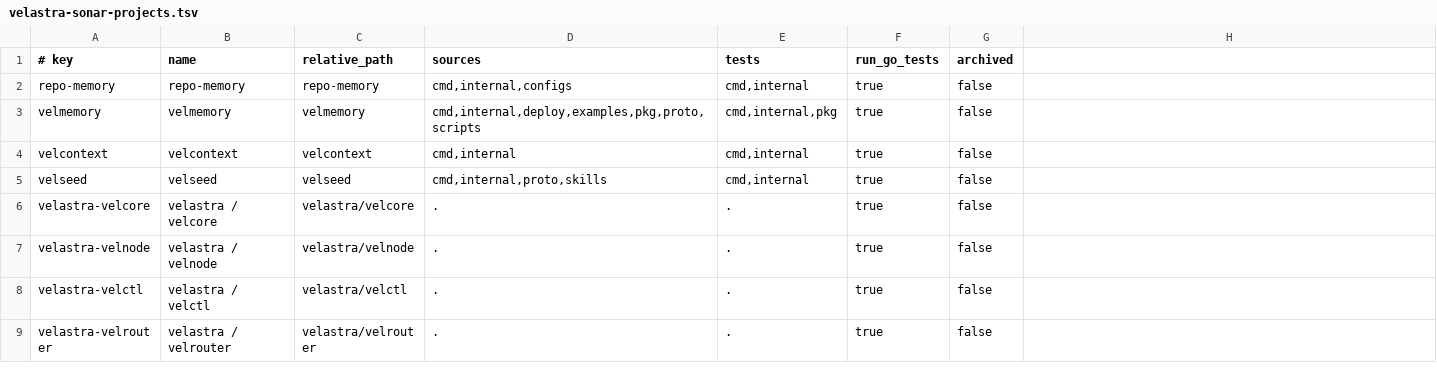
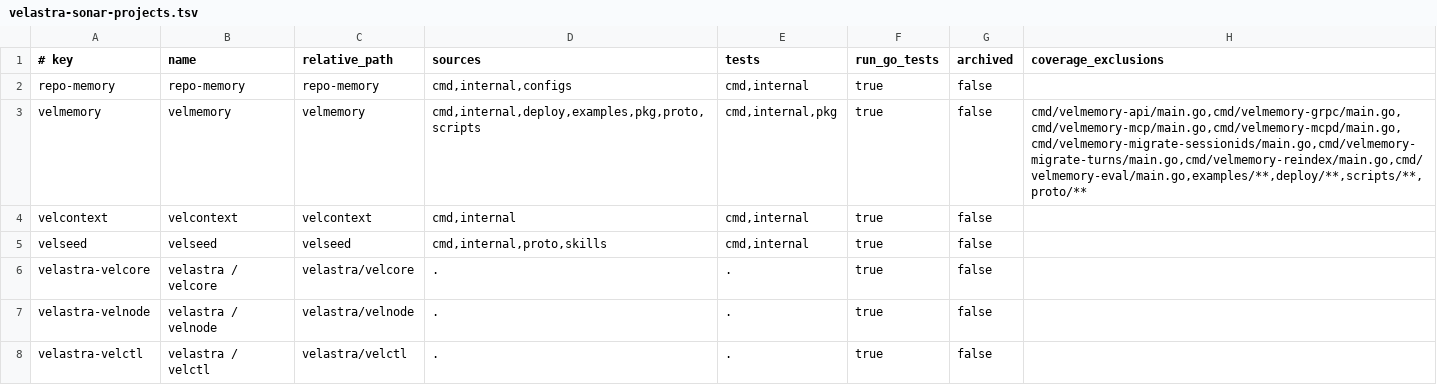
Before and after one commit to wissam/utilities, a TSV file: config/velastra-sonar-projects.tsv, drawn as a sheet; only a part is shown; the shorter side is filled out with more unchanged rows.

Commit message:
Add Sonar coverage exclusions per project

```diff
--- a/config/velastra-sonar-projects.tsv
+++ b/config/velastra-sonar-projects.tsv
@@ -1,4 +1,4 @@
-# key	name	relative_path	sources	tests	run_go_tests	archived
+# key	name	relative_path	sources	tests	run_go_tests	archived	coverage_exclusions
 repo-memory	repo-memory	repo-memory	cmd,internal,configs	cmd,internal	true	false
-velmemory	velmemory	velmemory	cmd,internal,deploy,examples,pkg,proto,scripts	cmd,internal,pkg	true	false
+velmemory	velmemory	velmemory	cmd,internal,deploy,examples,pkg,proto,scripts	cmd,internal,pkg	true	false	cmd/velmemory-api/main.go,cmd/velmemory-grpc/main.go,cmd/velmemory-mcp/main.go,cmd/velmemory-mcpd/main.go,cmd/velmemory-migrate-sessionids/main.go,cmd/velmemory-migrate-turns/main.go,cmd/velmemory-reindex/main.go,cmd/velmemory-eval/main.go,examples/**,deploy/**,scripts/**,proto/**
 velcontext	velcontext	velcontext	cmd,internal	cmd,internal	true	false
```
Also changed, not shown: 1 other file.
